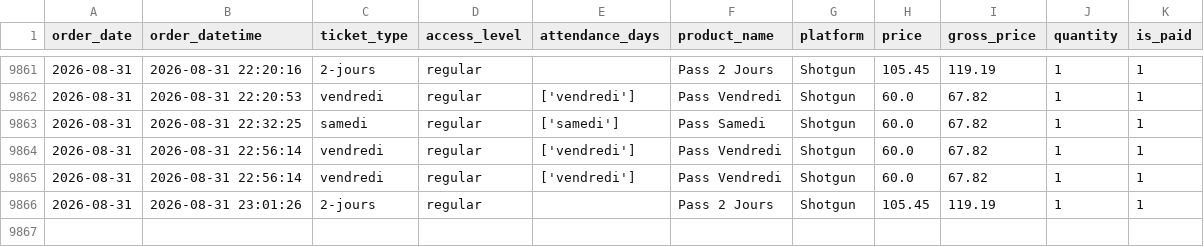
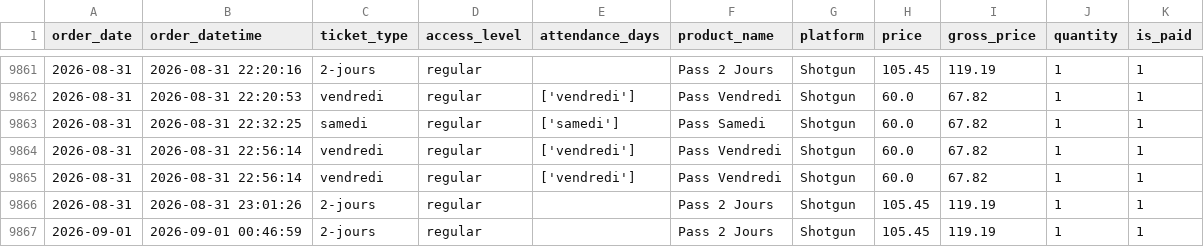
Before and after one commit to studio-ai2k/ticketing_api, a CSV file: data/bordeaux_oct_2026_merged.csv, drawn as a sheet; only a part is shown, gaps mark what is left out.

```diff
--- a/data/bordeaux_oct_2026_merged.csv
+++ b/data/bordeaux_oct_2026_merged.csv
@@ -9866 +9866,2 @@ order_date,order_datetime,ticket_type,access_level,attendance_days,product_name,
 2026-08-31,2026-08-31 23:01:26,2-jours,regular,,Pass 2 Jours,Shotgun,105.45,119.19,1,1
+2026-09-01,2026-09-01 00:46:59,2-jours,regular,,Pass 2 Jours,Shotgun,105.45,119.19,1,1
```
Also changed, not shown: data/geneve_2026_merged.csv, 9 other files.
